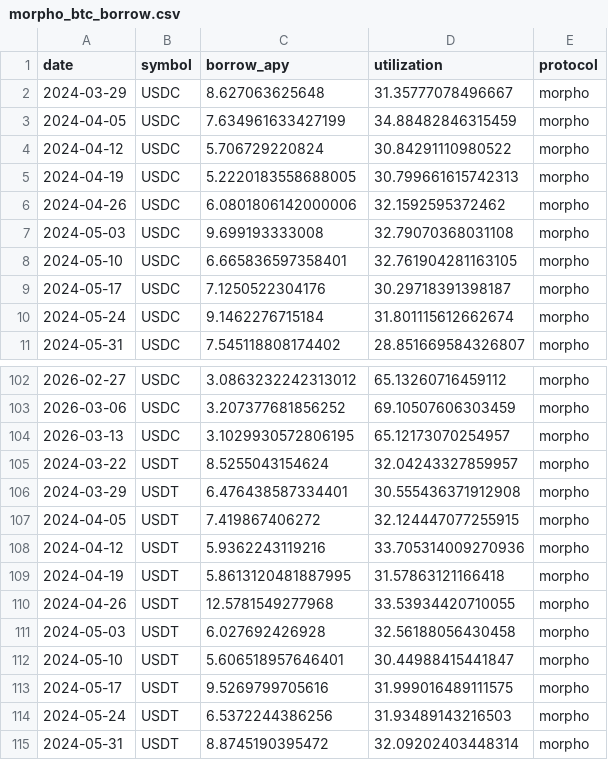
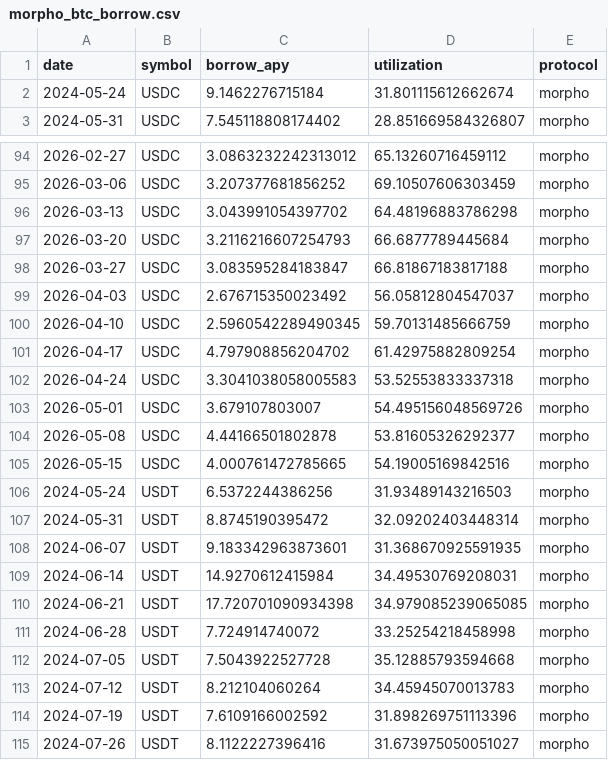
Before and after one commit to Vlad-3D/babylon-competitor-analysis, a CSV file: babylon-competitor-analysis/data/morpho_btc_borrow.csv, drawn as a sheet; only a part is shown, gaps mark what is left out; the shorter side is filled out with more unchanged rows; the diff covers the shown part only.

```diff
--- a/babylon-competitor-analysis/data/morpho_btc_borrow.csv
+++ b/babylon-competitor-analysis/data/morpho_btc_borrow.csv
@@ -1,10 +1,2 @@
 date,symbol,borrow_apy,utilization,protocol
-2024-03-29,USDC,8.627063625648,31.35777078496667,morpho
-2024-04-05,USDC,7.634961633427199,34.88482846315459,morpho
-2024-04-12,USDC,5.706729220824,30.84291110980522,morpho
-2024-04-19,USDC,5.2220183558688005,30.799661615742313,morpho
-2024-04-26,USDC,6.0801806142000006,32.1592595372462,morpho
-2024-05-03,USDC,9.699193333008,32.79070368031108,morpho
-2024-05-10,USDC,6.665836597358401,32.761904281163105,morpho
-2024-05-17,USDC,7.1250522304176,30.29718391398187,morpho
 2024-05-24,USDC,9.1462276715184,31.801115612662674,morpho
@@ -103,12 +95,12 @@ date,symbol,borrow_apy,utilization,protocol
 2026-03-06,USDC,3.207377681856252,69.10507606303459,morpho
-2026-03-13,USDC,3.1029930572806195,65.12173070254957,morpho
-2024-03-22,USDT,8.5255043154624,32.04243327859957,morpho
-2024-03-29,USDT,6.476438587334401,30.555436371912908,morpho
-2024-04-05,USDT,7.419867406272,32.124447077255915,morpho
-2024-04-12,USDT,5.9362243119216,33.705314009270936,morpho
-2024-04-19,USDT,5.8613120481887995,31.57863121166418,morpho
-2024-04-26,USDT,12.5781549277968,33.53934420710055,morpho
-2024-05-03,USDT,6.027692426928,32.56188056430458,morpho
-2024-05-10,USDT,5.606518957646401,30.44988415441847,morpho
-2024-05-17,USDT,9.5269799705616,31.999016489111575,morpho
+2026-03-13,USDC,3.043991054397702,64.48196883786298,morpho
+2026-03-20,USDC,3.2116216607254793,66.6877789445684,morpho
+2026-03-27,USDC,3.083595284183847,66.81867183817188,morpho
+2026-04-03,USDC,2.676715350023492,56.05812804547037,morpho
+2026-04-10,USDC,2.5960542289490345,59.70131485666759,morpho
+2026-04-17,USDC,4.797908856204702,61.42975882809254,morpho
+2026-04-24,USDC,3.3041038058005583,53.52553833337318,morpho
+2026-05-01,USDC,3.679107803007,54.495156048569726,morpho
+2026-05-08,USDC,4.44166501802878,53.81605326292377,morpho
+2026-05-15,USDC,4.000761472785665,54.19005169842516,morpho
 2024-05-24,USDT,6.5372244386256,31.93489143216503,morpho
```
Also changed, not shown: 11 added rows and 2 edited cells elsewhere in this file, babylon-competitor-analysis/data/btc_price.csv, babylon-competitor-analysis/data/compound_btc_borrow.csv, 32 other files.
